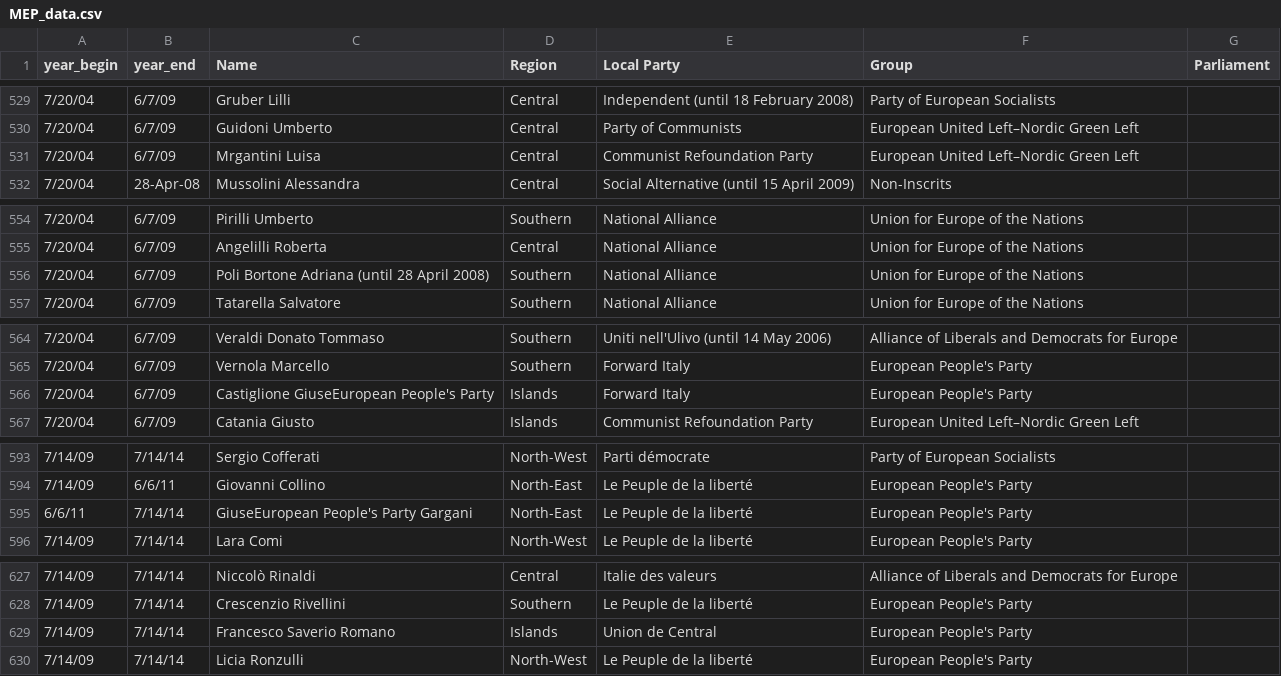
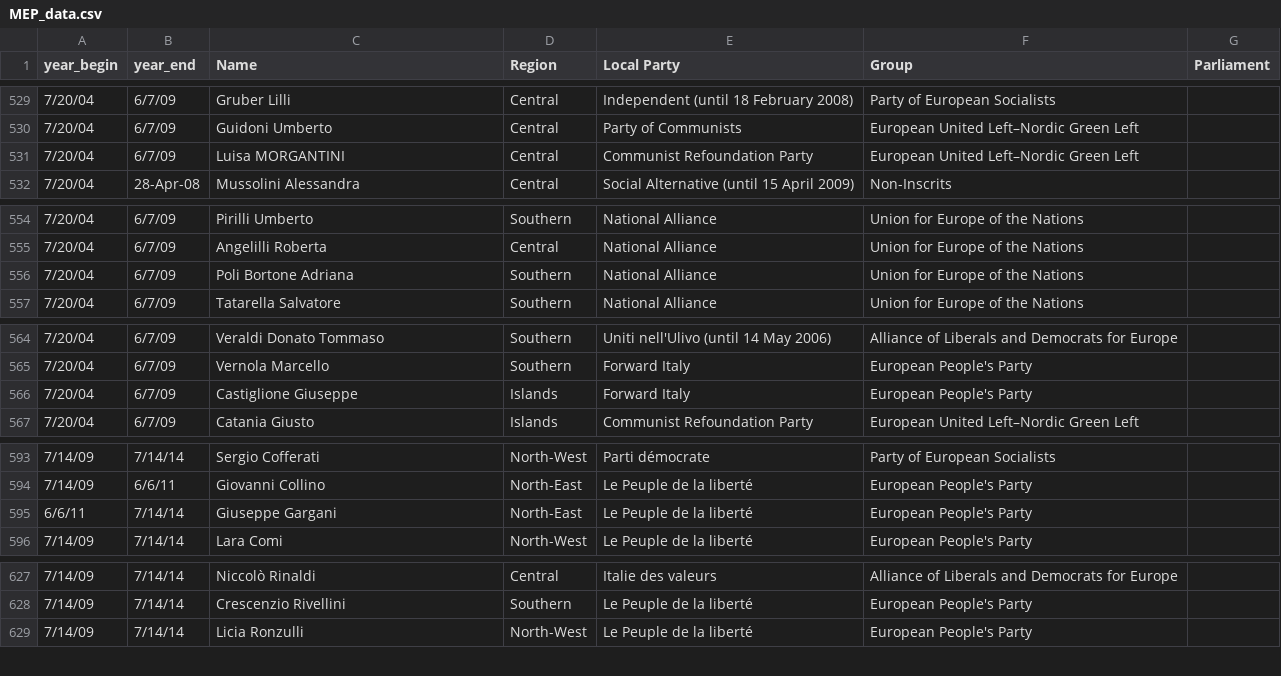
Before and after one commit to gabgilling/Thesis, a CSV file: Data/MEP_data.csv, drawn as a sheet; only a part is shown, gaps mark what is left out.

```diff
--- a/Data/MEP_data.csv
+++ b/Data/MEP_data.csv
@@ -530,3 +530,3 @@
 7/20/04,6/7/09,Guidoni Umberto,Central,  Party of Communists,European United Left–Nordic Green Left,
-7/20/04,6/7/09,Mrgantini Luisa,Central,  Communist Refoundation Party,European United Left–Nordic Green Left,
+7/20/04,6/7/09,Luisa MORGANTINI,Central,  Communist Refoundation Party,European United Left–Nordic Green Left,
 7/20/04,28-Apr-08,Mussolini Alessandra,Central,  Social Alternative (until 15 April 2009),Non-Inscrits,
@@ -555,3 +555,3 @@
 7/20/04,6/7/09,Angelilli Roberta,Central,  National Alliance,Union for Europe of the Nations,
-7/20/04,6/7/09,Poli Bortone Adriana (until 28 April 2008),Southern,  National Alliance,Union for Europe of the Nations,
+7/20/04,6/7/09,Poli Bortone Adriana,Southern,  National Alliance,Union for Europe of the Nations,
 7/20/04,6/7/09,Tatarella Salvatore,Southern,  National Alliance,Union for Europe of the Nations,
@@ -565,3 +565,3 @@
 7/20/04,6/7/09,Vernola Marcello,Southern,  Forward Italy,European People's Party,
-7/20/04,6/7/09,Castiglione GiuseEuropean People's Party,Islands,  Forward Italy,European People's Party,
+7/20/04,6/7/09,Castiglione Giuseppe,Islands,  Forward Italy,European People's Party,
 7/20/04,6/7/09,Catania Giusto,Islands,  Communist Refoundation Party,European United Left–Nordic Green Left,
@@ -594,3 +594,3 @@
 7/14/09,6/6/11,Giovanni Collino,North-East,Le Peuple de la liberté,European People's Party,
-6/6/11,7/14/14,GiuseEuropean People's Party Gargani,North-East,Le Peuple de la liberté,European People's Party,
+6/6/11,7/14/14,Giuseppe Gargani,North-East,Le Peuple de la liberté,European People's Party,
 7/14/09,7/14/14,Lara Comi,North-West,Le Peuple de la liberté,European People's Party,
@@ -628,3 +628,2 @@
 7/14/09,7/14/14,Crescenzio Rivellini,Southern,Le Peuple de la liberté,European People's Party,
-7/14/09,7/14/14,Francesco Saverio Romano,Islands,Union de Central,European People's Party,
 7/14/09,7/14/14,Licia Ronzulli,North-West,Le Peuple de la liberté,European People's Party,
```
Also changed, not shown: 2 other files.
